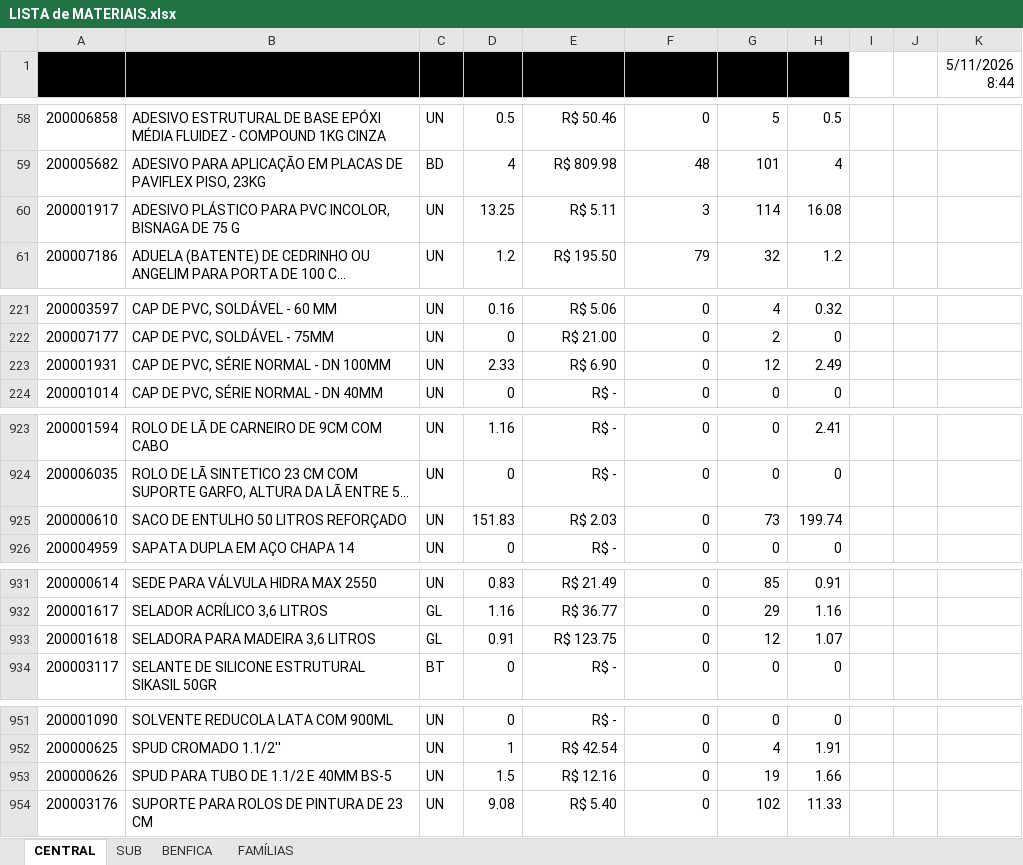
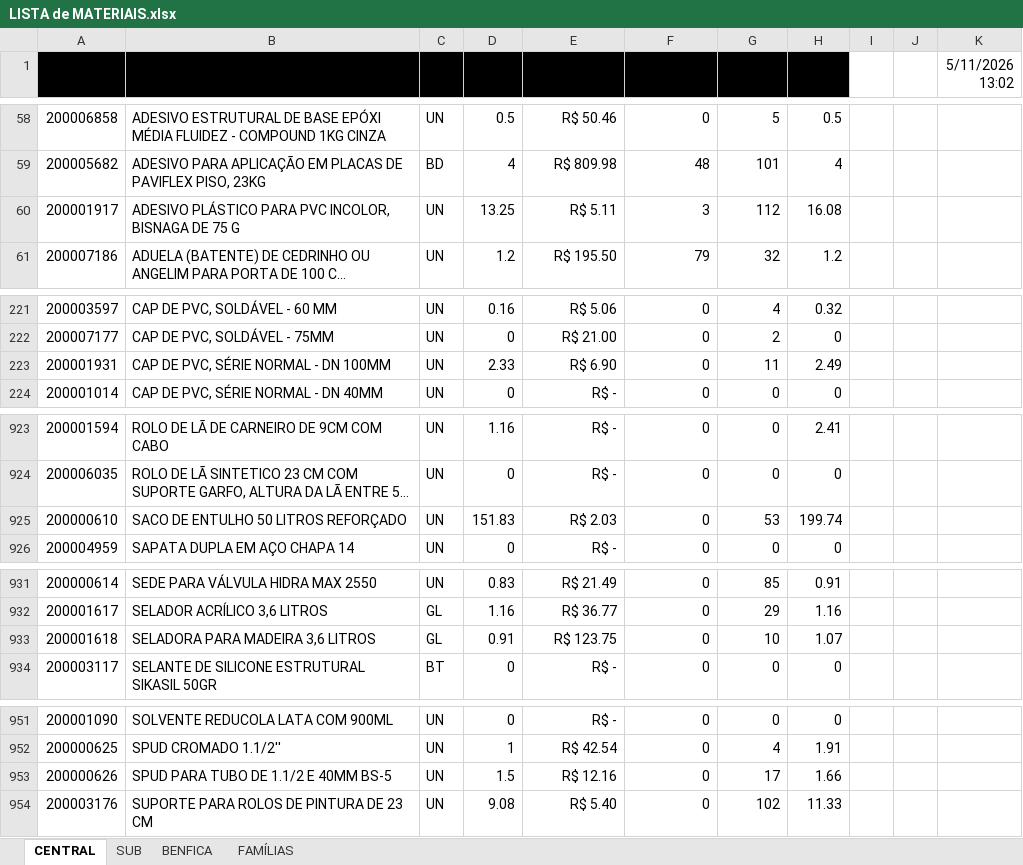
Before and after one commit to M-4vlis/almoxarifado-app, an Excel workbook: data/LISTA de MATERIAIS.xlsx, sheet CENTRAL, drawn as a sheet; only a part is shown, gaps mark what is left out; long unchanged cells end in …; values as stored, in another font and other column widths than the file's, no borders; table styles not drawn; 1 other sheet too large or unreadable and not compared; the diff covers the shown part only; the diff names each change by its address in the sheet, - before the commit and + after, or states it on an @@ line.

```diff
--- a/data/LISTA de MATERIAIS.xlsx (sheet CENTRAL)
+++ b/data/LISTA de MATERIAIS.xlsx (sheet CENTRAL)
-K1: 5/11/2026 8:44
+K1: 5/11/2026 13:02
-G60 (Estoque): 114
+G60 (Estoque): 112
-G223 (Estoque): 12
+G223 (Estoque): 11
-G925 (Estoque): 73
+G925 (Estoque): 53
-G933 (Estoque): 12
+G933 (Estoque): 10
-G953 (Estoque): 19
+G953 (Estoque): 17
```
Also changed, not shown: 3 edited cells elsewhere in this sheet, sheet BENFICA, sheet SUB, 1 other file.
